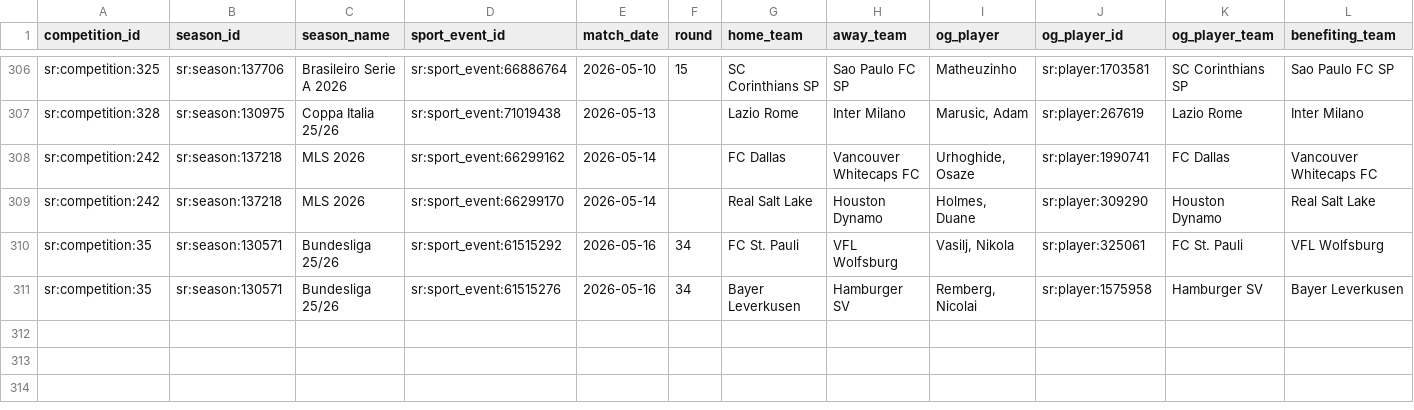
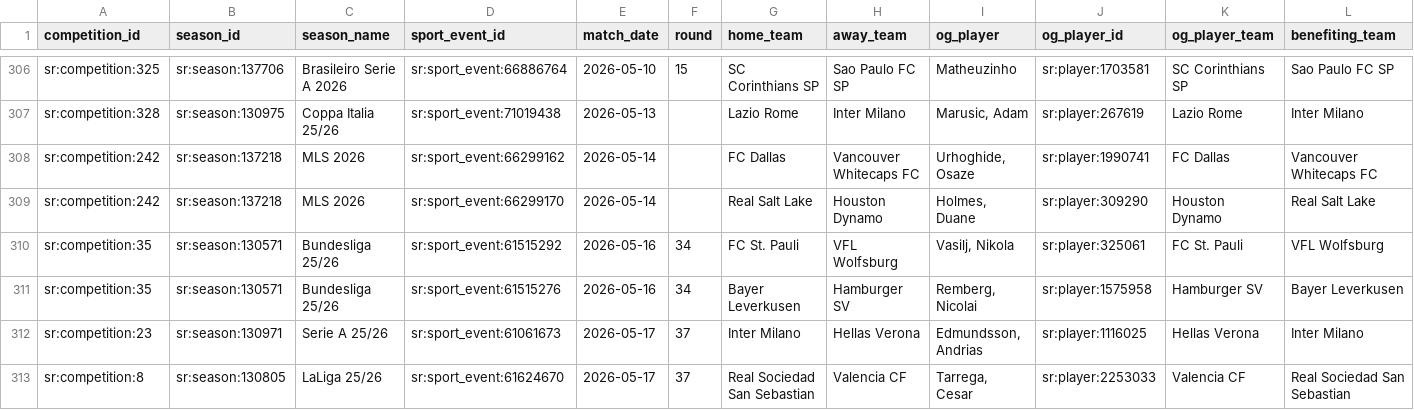
Before and after one commit to laneashipley-create/25-26-Tier-1-Soccer-Database, a CSV file: data/own_goals.csv, drawn as a sheet; only a part is shown, gaps mark what is left out; rows hold the shown columns only; the diff names each change by its address in the sheet, - before the commit and + after, or states it on an @@ line.

```diff
--- a/data/own_goals.csv
+++ b/data/own_goals.csv
+row 312: sr:competition:23 | sr:season:130971 | Serie A 25/26 | sr:sport_event:61061673 | 2026-05-17 | 37 | Inter Milano | Hellas Verona | Edmundsson, Andrias | sr:player:1116025 | Hellas Verona | Inter Milano
+row 313: sr:competition:8 | sr:season:130805 | LaLiga 25/26 | sr:sport_event:61624670 | 2026-05-17 | 37 | Real Sociedad San Sebastian | Valencia CF | Tarrega, Cesar | sr:player:2253033 | Valencia CF | Real Sociedad San Sebastian
```
Also changed, not shown: 8 other files.
